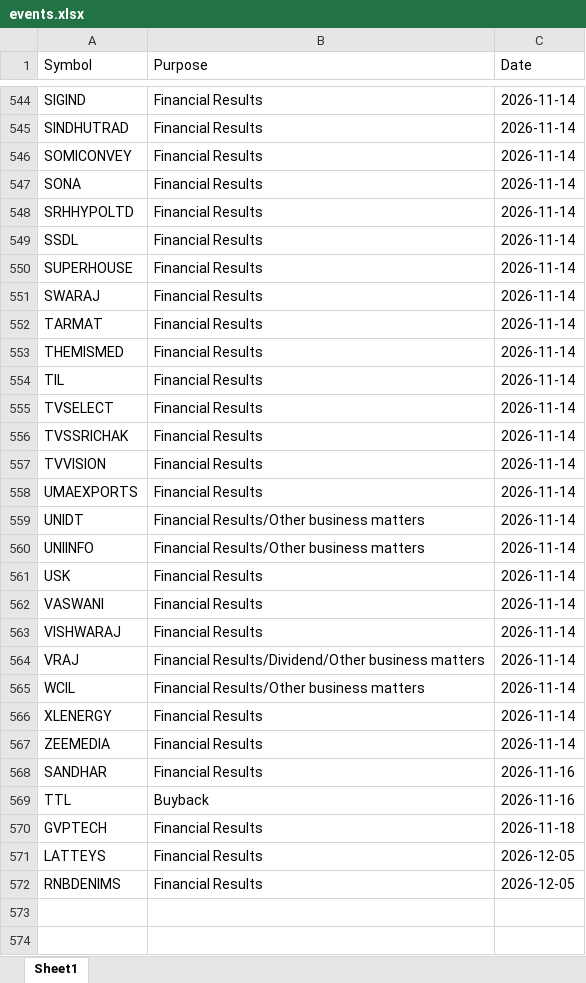
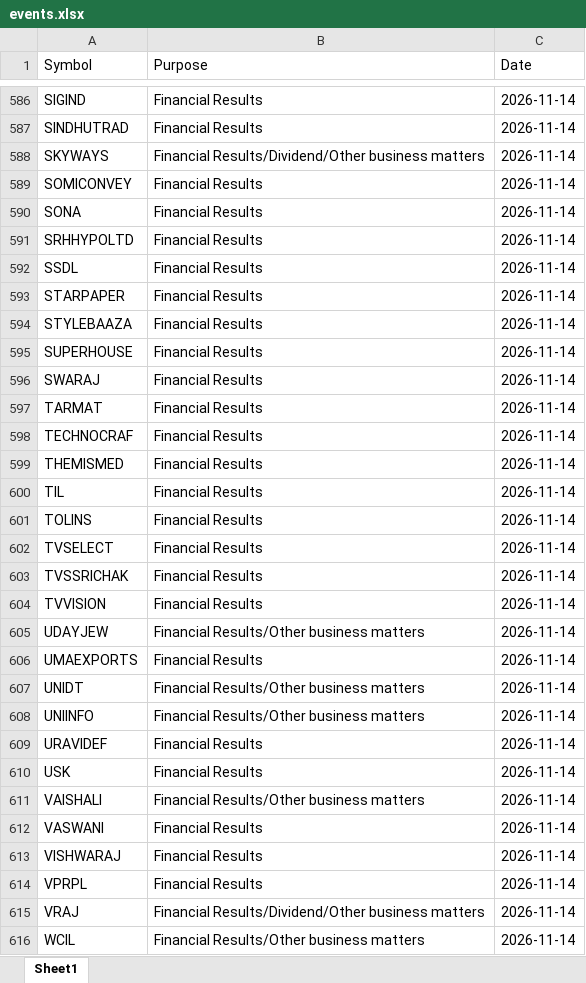
Before and after one commit to drimtiyazkhan/project-shadow, an Excel workbook: data/events.xlsx, sheet Sheet1, drawn as a sheet; only a part is shown, gaps mark what is left out; the shorter side is filled out with more unchanged rows; values as stored, in another font and other column widths than the file's, no borders; the diff covers the shown part only; the diff names each change by its address in the sheet, - before the commit and + after, or states it on an @@ line.

```diff
--- a/data/events.xlsx (sheet Sheet1)
+++ b/data/events.xlsx (sheet Sheet1)
+row 588: SKYWAYS | Financial Results/Dividend/Other business matters | 2026-11-14
+row 593: STARPAPER | Financial Results | 2026-11-14
+row 594: STYLEBAAZA | Financial Results | 2026-11-14
+row 598: TECHNOCRAF | Financial Results | 2026-11-14
+row 601: TOLINS | Financial Results | 2026-11-14
+row 605: UDAYJEW | Financial Results/Other business matters | 2026-11-14
+row 609: URAVIDEF | Financial Results | 2026-11-14
+row 611: VAISHALI | Financial Results/Other business matters | 2026-11-14
+row 614: VPRPL | Financial Results | 2026-11-14
```
Also changed, not shown: 74 added rows and 31 removed rows elsewhere in this sheet, 1 other file.
